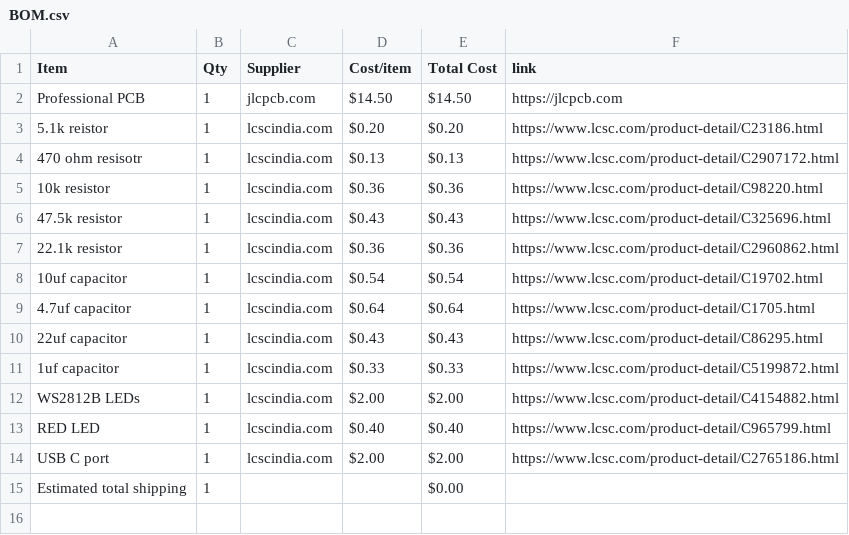
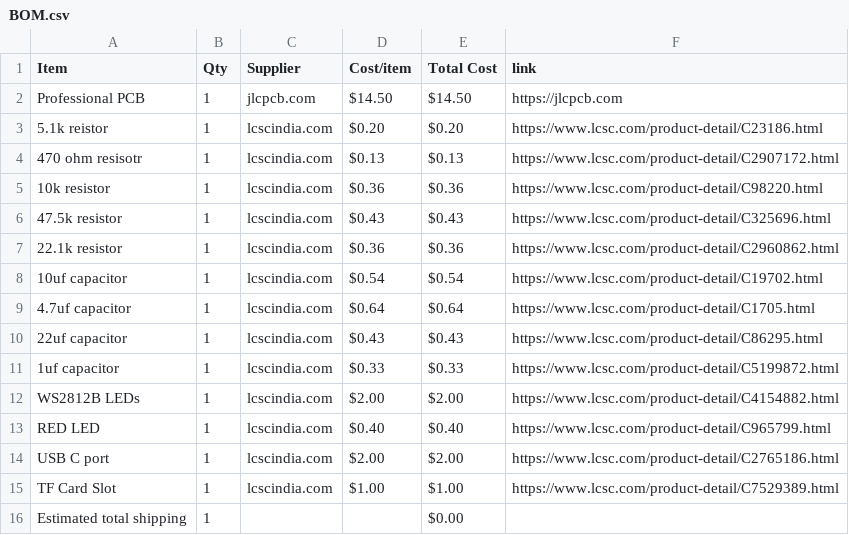
Before and after one commit to theNeonTerminal/Custom-ESP32-Dev-Board, a CSV file: BOM.csv, drawn as a sheet; the diff names each change by its address in the sheet, - before the commit and + after, or states it on an @@ line.

Commit message:
Sync Custom ESP32 Dev board from Half Life

```diff
--- a/BOM.csv
+++ b/BOM.csv
+row 15: TF Card Slot | 1 | lcscindia.com | $1.00 | $1.00 | https://www.lcsc.com/product-detail/C7529389.html
```
